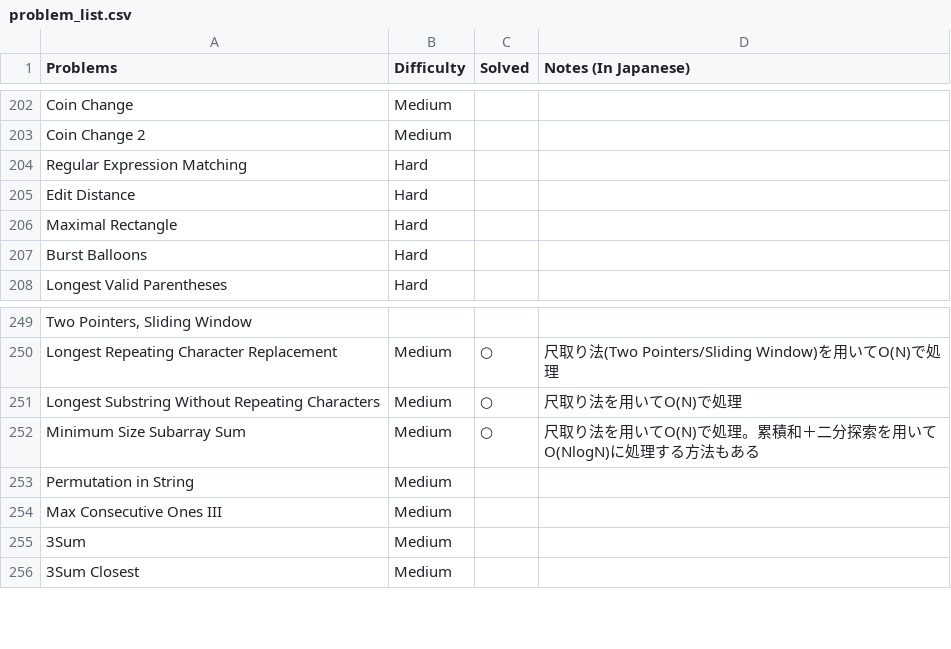
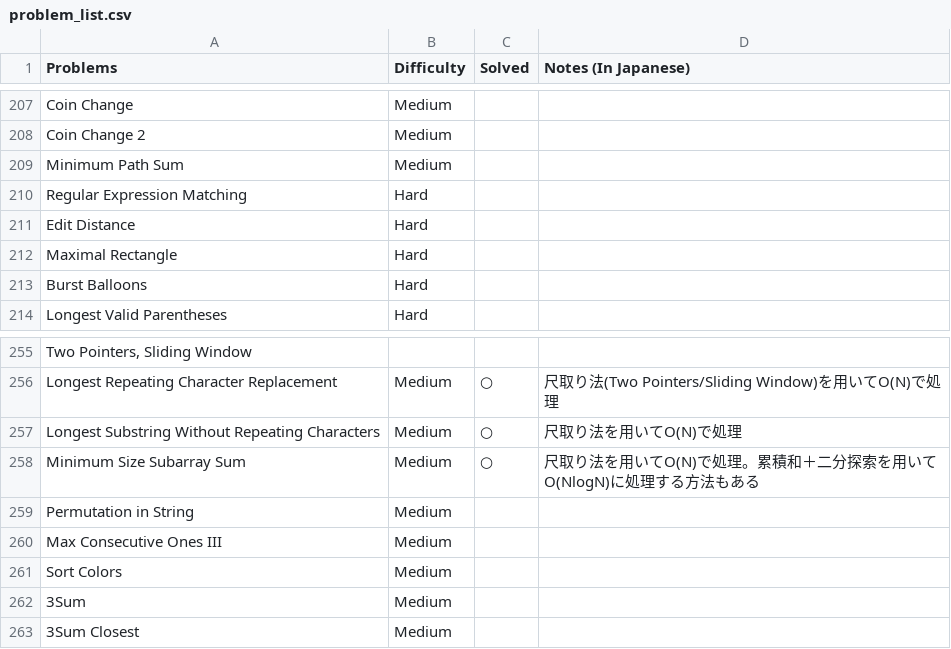
Before and after one commit to sokazaki/leetcode_solutions, a CSV file: problem_list.csv, drawn as a sheet; only a part is shown, gaps mark what is left out; the diff covers the shown part only.

```diff
--- a/problem_list.csv
+++ b/problem_list.csv
@@ -203,2 +208,3 @@ Coin Change,Medium,,
 Coin Change 2,Medium,,
+Minimum Path Sum,Medium,,
 Regular Expression Matching,Hard,,
@@ -254,2 +260,3 @@ Permutation in String,Medium,,
 Max Consecutive Ones III,Medium,,
+Sort Colors,Medium,,
 3Sum,Medium,,
```
Also changed, not shown: 5 added rows elsewhere in this file.
